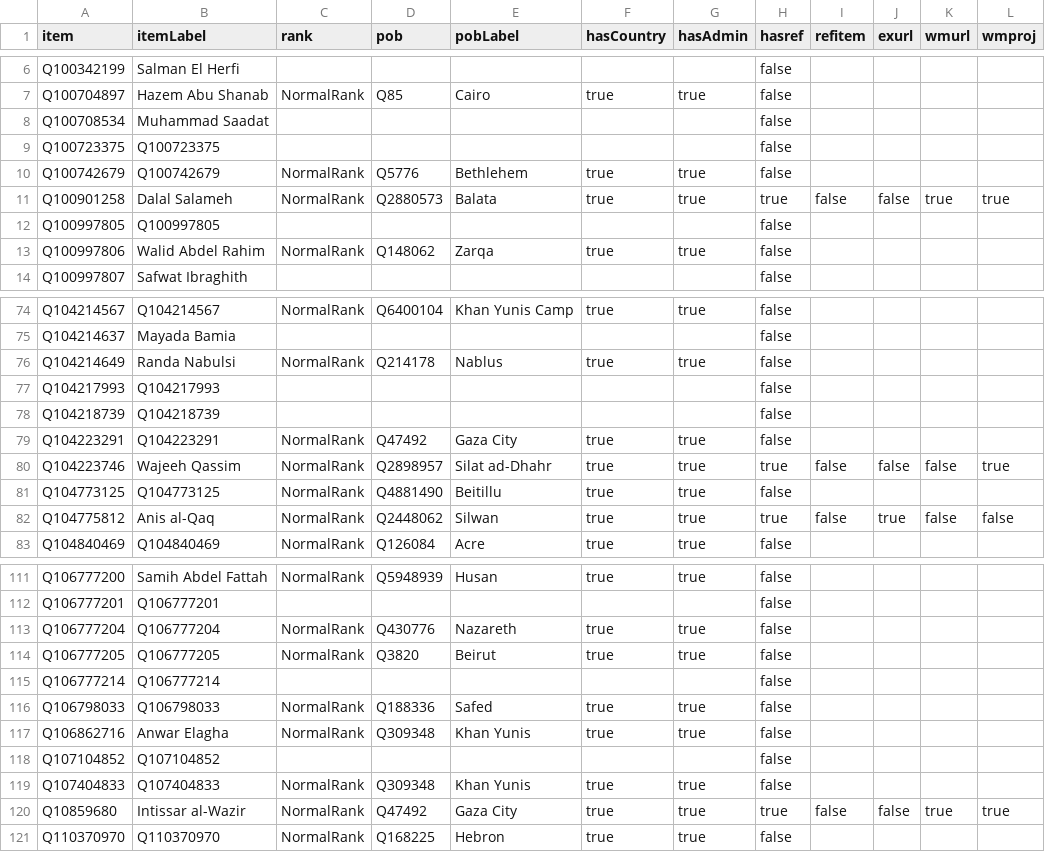
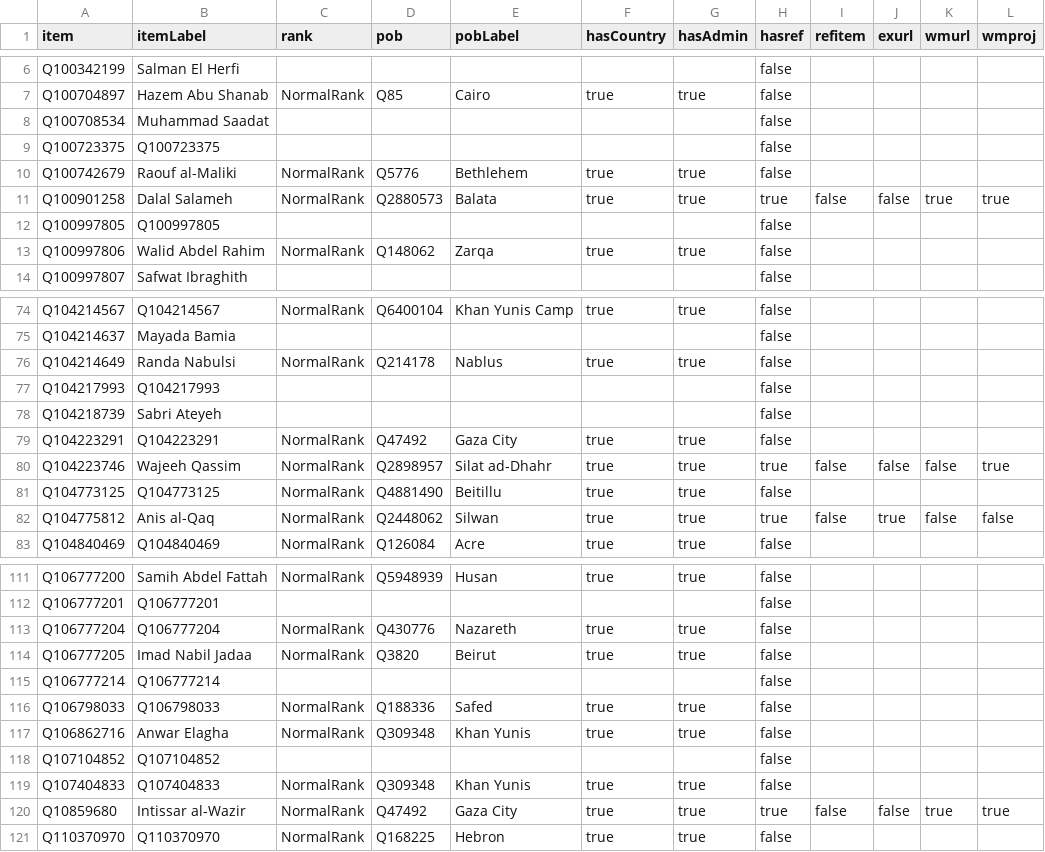
Before and after one commit to every-politician-scrapers/palestine, a CSV file: badges/rawdata/pob.csv, drawn as a sheet; only a part is shown, gaps mark what is left out.

```diff
--- a/badges/rawdata/pob.csv
+++ b/badges/rawdata/pob.csv
@@ -9,3 +9,3 @@ Q100708534,Muhammad Saadat,,,,,,false,,,,
 Q100723375,Q100723375,,,,,,false,,,,
-Q100742679,Q100742679,NormalRank,Q5776,Bethlehem,true,true,false,,,,
+Q100742679,Raouf al-Maliki,NormalRank,Q5776,Bethlehem,true,true,false,,,,
 Q100901258,Dalal Salameh,NormalRank,Q2880573,Balata,true,true,true,false,false,true,true
@@ -77,3 +77,3 @@ Q104214649,Randa Nabulsi,NormalRank,Q214178,Nablus,true,true,false,,,,
 Q104217993,Q104217993,,,,,,false,,,,
-Q104218739,Q104218739,,,,,,false,,,,
+Q104218739,Sabri Ateyeh,,,,,,false,,,,
 Q104223291,Q104223291,NormalRank,Q47492,Gaza City,true,true,false,,,,
@@ -113,3 +113,3 @@ Q106777201,Q106777201,,,,,,false,,,,
 Q106777204,Q106777204,NormalRank,Q430776,Nazareth,true,true,false,,,,
-Q106777205,Q106777205,NormalRank,Q3820,Beirut,true,true,false,,,,
+Q106777205,Imad Nabil Jadaa,NormalRank,Q3820,Beirut,true,true,false,,,,
 Q106777214,Q106777214,,,,,,false,,,,
```
